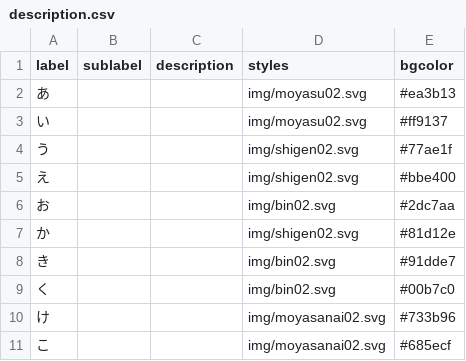
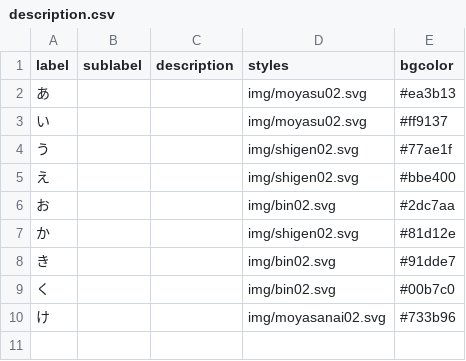
Before and after one commit to igaigaiga/iga5374.github.com, a CSV file: data/description.csv, drawn as a sheet; the diff names each change by its address in the sheet, - before the commit and + after, or states it on an @@ line.

Commit message:
Update description.csv

```diff
--- a/data/description.csv
+++ b/data/description.csv
-row 11: こ |  |  | img/moyasanai02.svg | #685ecf
```
